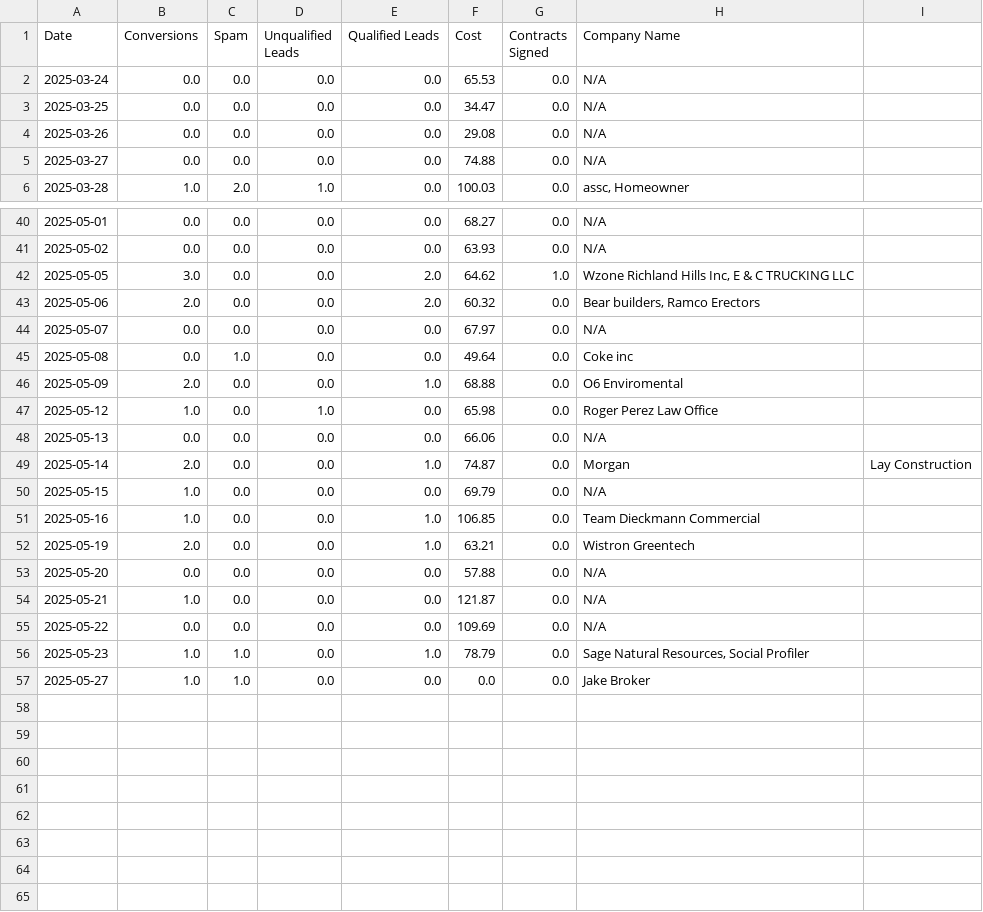
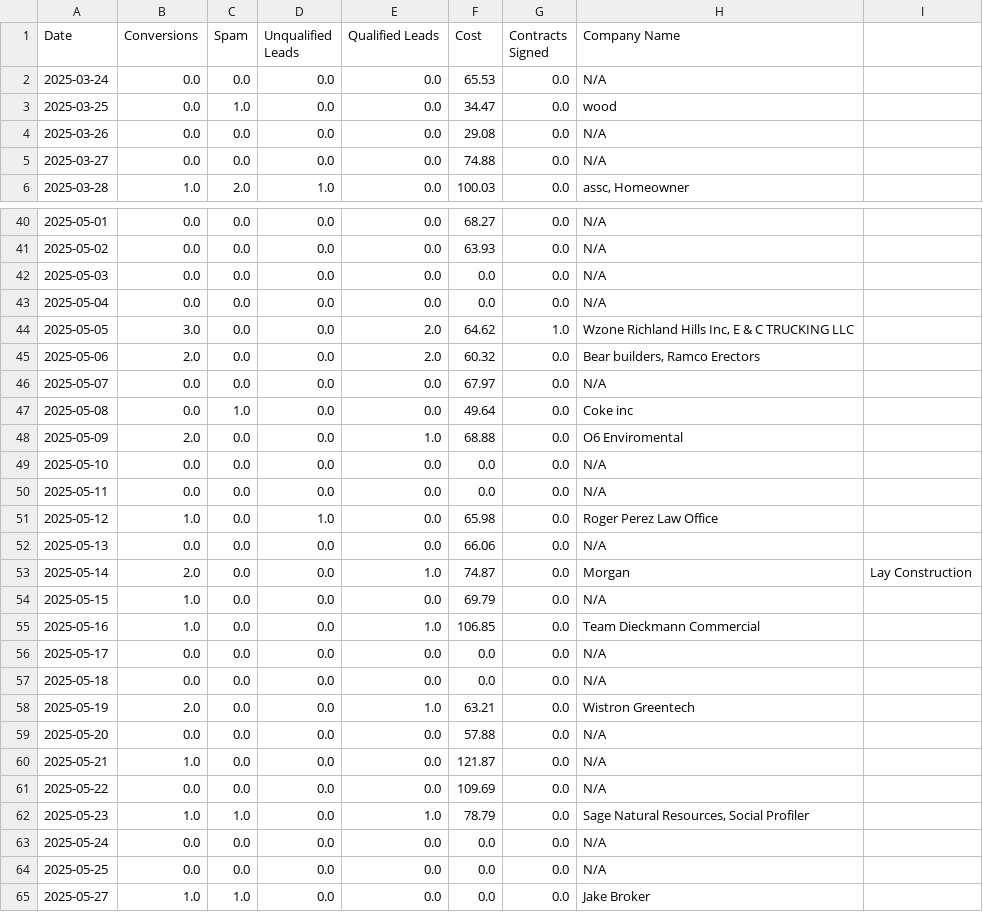
Before and after one commit to trhaseeb/GoogleAdsAnalytics, a CSV file: master_data.csv, drawn as a sheet; only a part is shown, gaps mark what is left out; the diff covers the shown part only.

Commit message:
master_data.csv

```diff
--- a/master_data.csv
+++ b/master_data.csv
@@ -2,3 +2,3 @@ Date,Conversions,Spam,Unqualified Leads,Qualified Leads,Cost,Contracts Signed,Co
 2025-03-24,0.0,0.0,0.0,0.0,65.53,0.0,N/A
-2025-03-25,0.0,0.0,0.0,0.0,34.47,0.0,N/A
+2025-03-25,0.0,1.0,0.0,0.0,34.47,0.0,wood
 2025-03-26,0.0,0.0,0.0,0.0,29.08,0.0,N/A
@@ -41,2 +41,4 @@ Date,Conversions,Spam,Unqualified Leads,Qualified Leads,Cost,Contracts Signed,Co
 2025-05-02,0.0,0.0,0.0,0.0,63.93,0.0,N/A
+2025-05-03,0.0,0.0,0.0,0.0,0.0,0.0,N/A
+2025-05-04,0.0,0.0,0.0,0.0,0.0,0.0,N/A
 2025-05-05,3.0,0.0,0.0,2.0,64.62,1.0,"Wzone Richland Hills Inc, E & C TRUCKING LLC"
@@ -46,2 +48,4 @@ Date,Conversions,Spam,Unqualified Leads,Qualified Leads,Cost,Contracts Signed,Co
 2025-05-09,2.0,0.0,0.0,1.0,68.88,0.0,O6 Enviromental
+2025-05-10,0.0,0.0,0.0,0.0,0.0,0.0,N/A
+2025-05-11,0.0,0.0,0.0,0.0,0.0,0.0,N/A
 2025-05-12,1.0,0.0,1.0,0.0,65.98,0.0,Roger Perez Law Office
@@ -51,2 +55,4 @@ Date,Conversions,Spam,Unqualified Leads,Qualified Leads,Cost,Contracts Signed,Co
 2025-05-16,1.0,0.0,0.0,1.0,106.85,0.0,Team Dieckmann Commercial
+2025-05-17,0.0,0.0,0.0,0.0,0.0,0.0,N/A
+2025-05-18,0.0,0.0,0.0,0.0,0.0,0.0,N/A
 2025-05-19,2.0,0.0,0.0,1.0,63.21,0.0,Wistron Greentech
@@ -56,2 +62,4 @@ Date,Conversions,Spam,Unqualified Leads,Qualified Leads,Cost,Contracts Signed,Co
 2025-05-23,1.0,1.0,0.0,1.0,78.79,0.0,"Sage Natural Resources, Social Profiler"
+2025-05-24,0.0,0.0,0.0,0.0,0.0,0.0,N/A
+2025-05-25,0.0,0.0,0.0,0.0,0.0,0.0,N/A
 2025-05-27,1.0,1.0,0.0,0.0,0.0,0.0,Jake Broker
```
Also changed, not shown: 2 edited cells elsewhere in this file.
